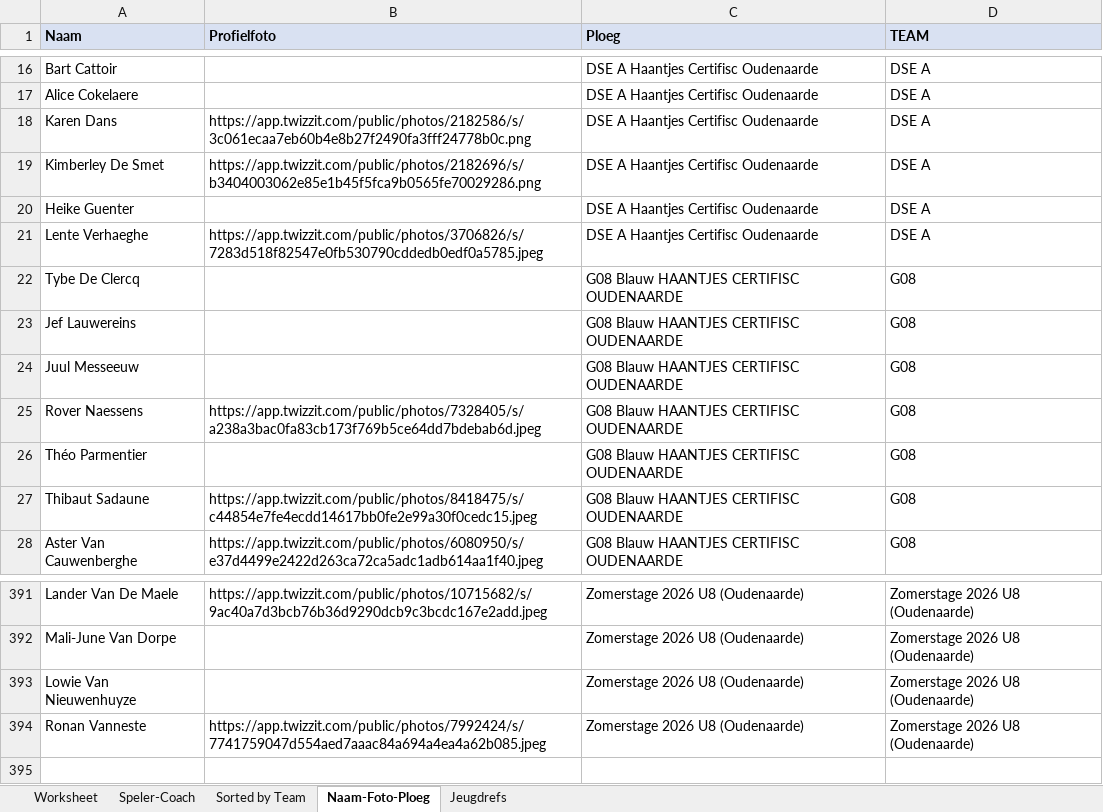
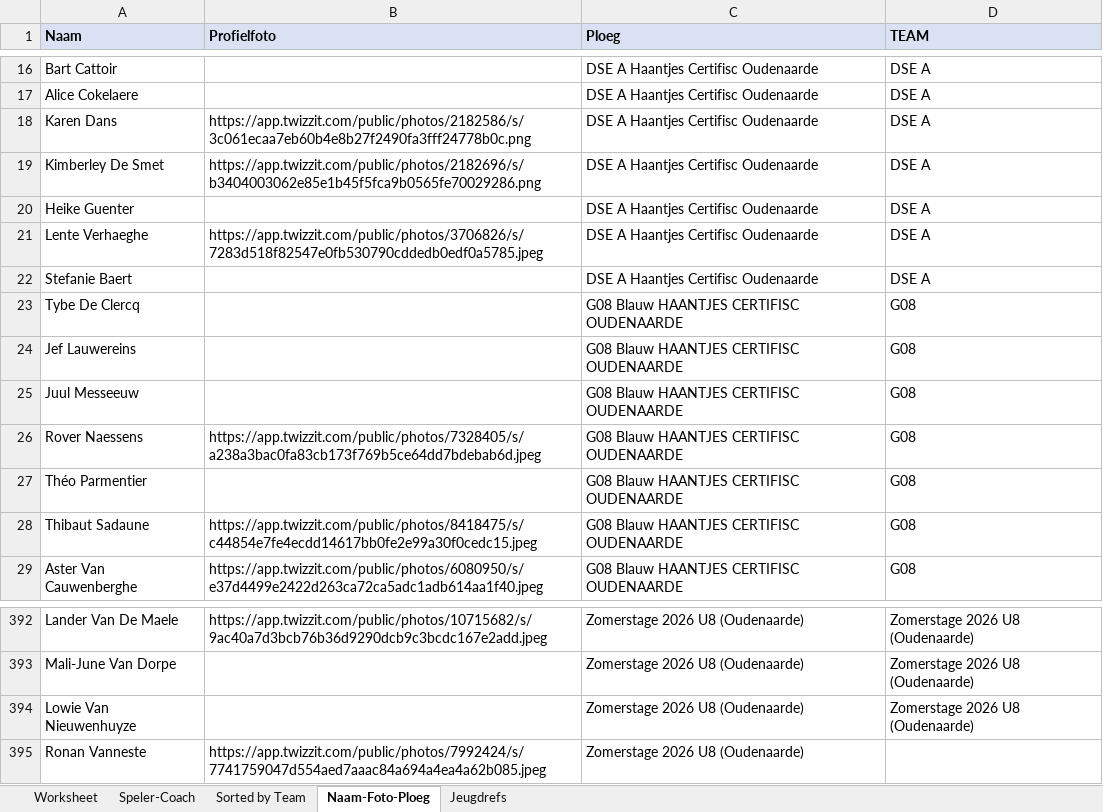
Before and after one commit to stijnhuysman/HAANTJES, an Excel workbook: REFEREEE/2026-08-21_09_04_05.xlsx, sheet Naam-Foto-Ploeg, drawn as a sheet; only a part is shown, gaps mark what is left out; values as stored, in another font and other column widths than the file's, no borders; addresses are those after the commit; the diff names each change by its address in the sheet, - before the commit and + after, or states it on an @@ line.

```diff
--- a/REFEREEE/2026-08-21_09_04_05.xlsx (sheet Naam-Foto-Ploeg)
+++ b/REFEREEE/2026-08-21_09_04_05.xlsx (sheet Naam-Foto-Ploeg)
+row 22: Stefanie Baert |  | DSE A Haantjes Certifisc Oudenaarde | DSE A
-D395 (TEAM): Zomerstage 2026 U8 (Oudenaarde)
+D395 (TEAM): (empty)
```
Also changed, not shown: sheet Speler-Coach, sheet Jeugdrefs, sheet Worksheet, sheet Sorted by Team, formulas that keep their value.
